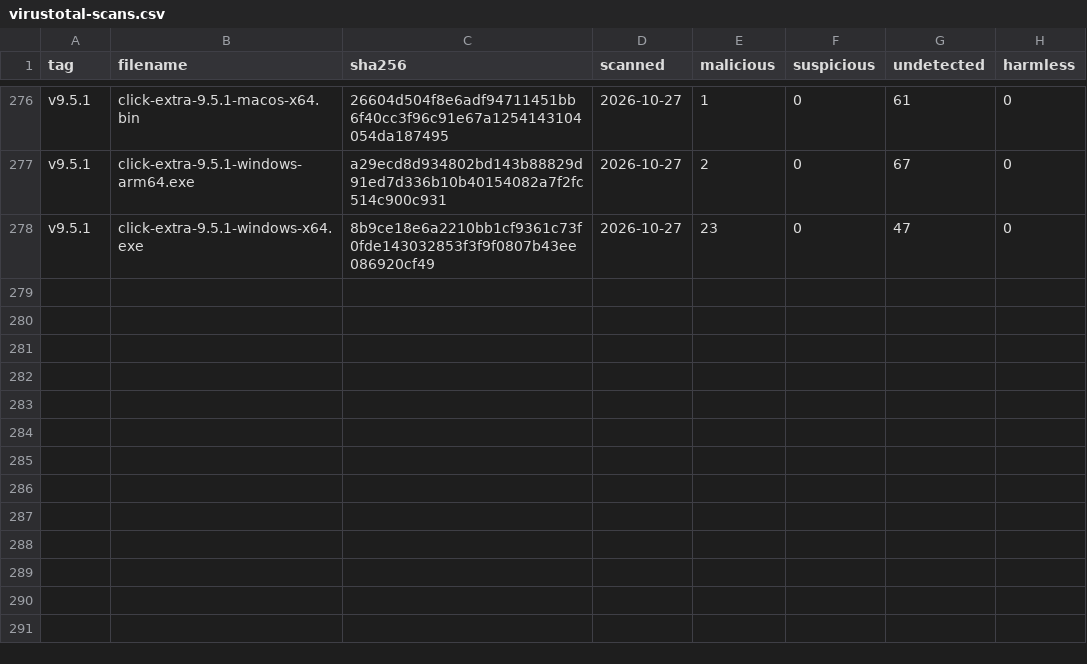
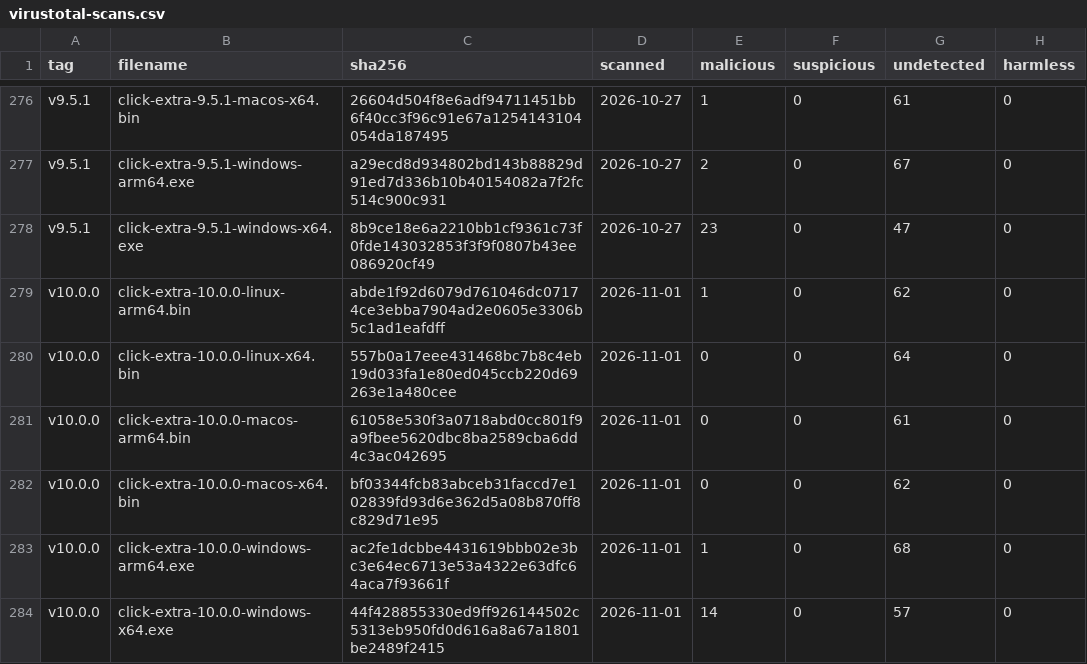
Before and after one commit to kdeldycke/click-extra, a CSV file: docs/assets/virustotal-scans.csv, drawn as a sheet; only a part is shown, gaps mark what is left out; the diff names each change by its address in the sheet, - before the commit and + after, or states it on an @@ line.

```diff
--- a/docs/assets/virustotal-scans.csv
+++ b/docs/assets/virustotal-scans.csv
+row 279: v10.0.0 | click-extra-10.0.0-linux-arm64.bin | abde1f92d6079d761046dc07174ce3ebba7904ad2e0605e3306b5c1ad1eafdff | 2026-11-01 | 1 | 0 | 62 | 0
+row 280: v10.0.0 | click-extra-10.0.0-linux-x64.bin | 557b0a17eee431468bc7b8c4eb19d033fa1e80ed045ccb220d69263e1a480cee | 2026-11-01 | 0 | 0 | 64 | 0
+row 281: v10.0.0 | click-extra-10.0.0-macos-arm64.bin | 61058e530f3a0718abd0cc801f9a9fbee5620dbc8ba2589cba6dd4c3ac042695 | 2026-11-01 | 0 | 0 | 61 | 0
+row 282: v10.0.0 | click-extra-10.0.0-macos-x64.bin | bf03344fcb83abceb31faccd7e102839fd93d6e362d5a08b870ff8c829d71e95 | 2026-11-01 | 0 | 0 | 62 | 0
+row 283: v10.0.0 | click-extra-10.0.0-windows-arm64.exe | ac2fe1dcbbe4431619bbb02e3bc3e64ec6713e53a4322e63dfc64aca7f93661f | 2026-11-01 | 1 | 0 | 68 | 0
+row 284: v10.0.0 | click-extra-10.0.0-windows-x64.exe | 44f428855330ed9ff926144502c5313eb950fd0d616a8a67a1801be2489f2415 | 2026-11-01 | 14 | 0 | 57 | 0
```
Also changed, not shown: docs/assets/binaries.csv, 1 other file.
